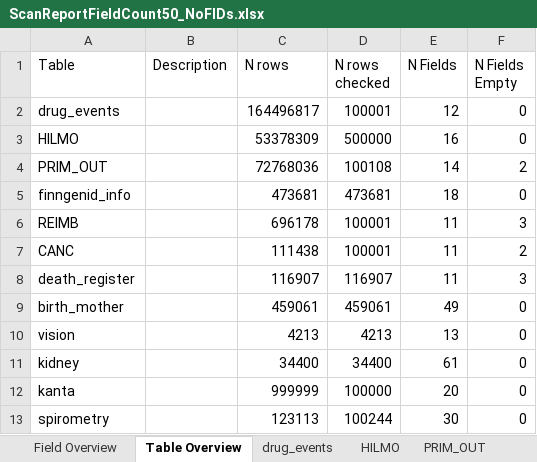
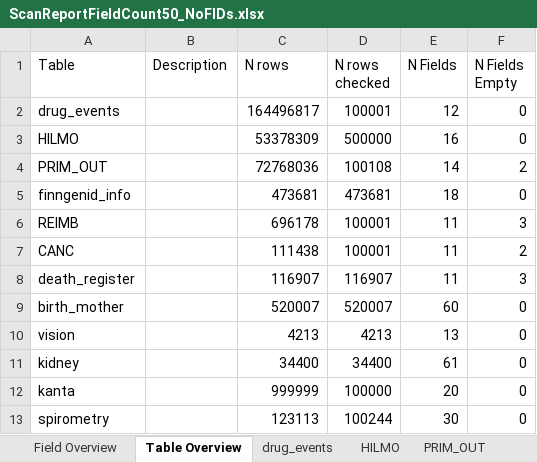
Before and after one commit to FINNGEN/ETL, an Excel workbook: 2_etl_specifications/scanreports/ScanReportFieldCount50_NoFIDs.xlsx, sheet Table Overview, drawn as a sheet; values as stored, in another font and other column widths than the file's, no borders; the diff names each change by its address in the sheet, - before the commit and + after, or states it on an @@ line.

```diff
--- a/2_etl_specifications/scanreports/ScanReportFieldCount50_NoFIDs.xlsx (sheet Table Overview)
+++ b/2_etl_specifications/scanreports/ScanReportFieldCount50_NoFIDs.xlsx (sheet Table Overview)
-C9 (N rows): 459061
+C9 (N rows): 520007
-D9 (N rows checked): 459061
+D9 (N rows checked): 520007
-E9 (N Fields): 49
+E9 (N Fields): 60
```
Also changed, not shown: sheet Field Overview, sheet birth_mother, 8 other files.
